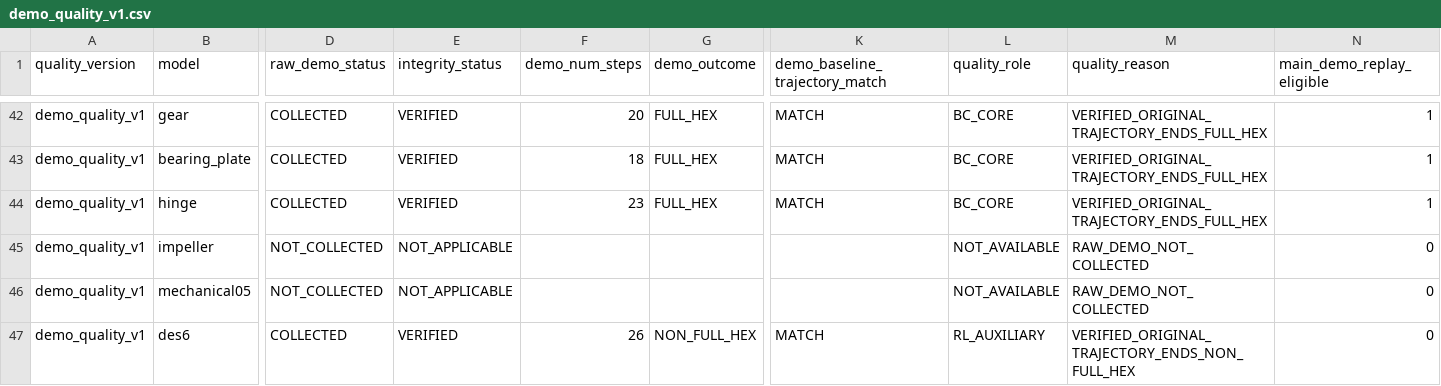
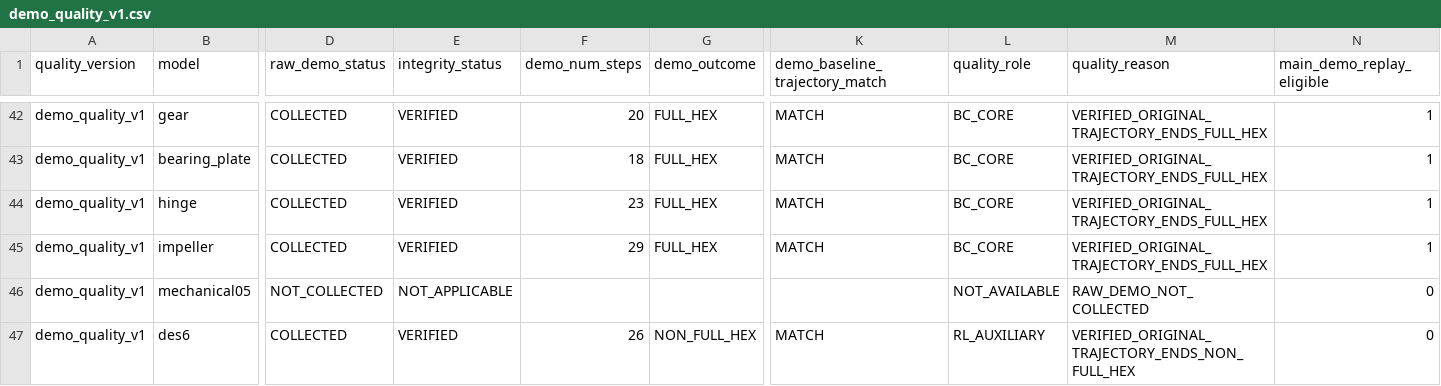
Before and after one commit to yangjingkun321-lab/loopycuts-rl, a CSV file: data/manifests/demo_quality_v1.csv, drawn as a sheet; only a part is shown, gaps mark what is left out; the diff covers the shown part only; the diff names each change by its address in the sheet, - before the commit and + after, or states it on an @@ line.

```diff
--- a/data/manifests/demo_quality_v1.csv
+++ b/data/manifests/demo_quality_v1.csv
-D45 (raw_demo_status): NOT_COLLECTED
+D45 (raw_demo_status): COLLECTED
-E45 (integrity_status): NOT_APPLICABLE
+E45 (integrity_status): VERIFIED
-F45 (demo_num_steps): (empty)
+F45 (demo_num_steps): 29
-G45 (demo_outcome): (empty)
+G45 (demo_outcome): FULL_HEX
-K45 (demo_baseline_trajectory_match): (empty)
+K45 (demo_baseline_trajectory_match): MATCH
-L45 (quality_role): NOT_AVAILABLE
+L45 (quality_role): BC_CORE
-M45 (quality_reason): RAW_DEMO_NOT_COLLECTED
+M45 (quality_reason): VERIFIED_ORIGINAL_TRAJECTORY_ENDS_FULL_HEX
-N45 (main_demo_replay_eligible): 0
+N45 (main_demo_replay_eligible): 1
```
Also changed, not shown: 3 edited cells elsewhere in this file, data/manifests/demo_quality_facts_v1.csv, 1 other file.
